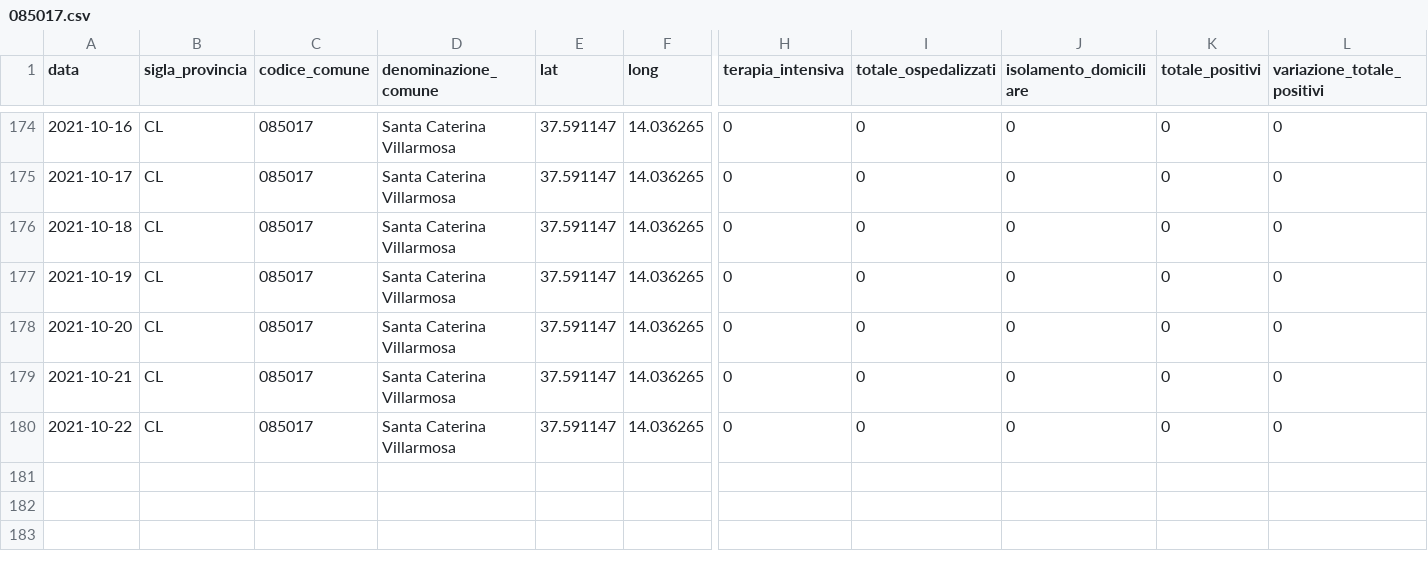
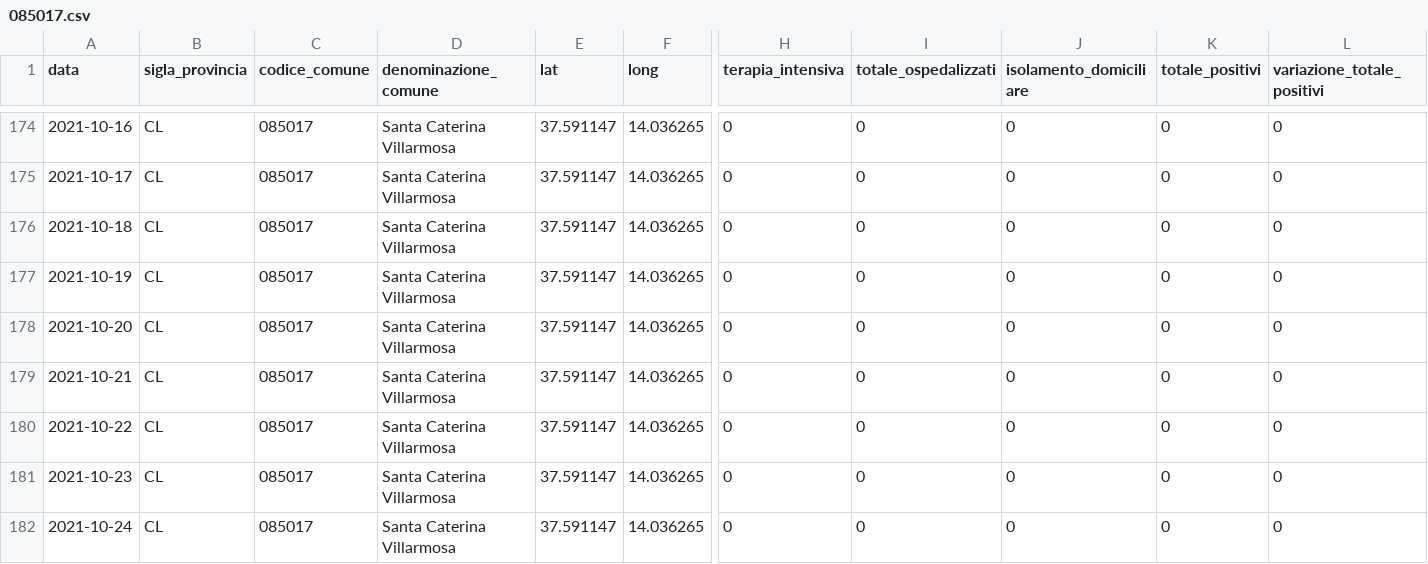
Before and after one commit to opendatasicilia/informa-covid19, a CSV file: dati/informacovid/085017/085017.csv, drawn as a sheet; only a part is shown, gaps mark what is left out; rows hold the shown columns only; the diff names each change by its address in the sheet, - before the commit and + after, or states it on an @@ line.

```diff
--- a/dati/informacovid/085017/085017.csv
+++ b/dati/informacovid/085017/085017.csv
+row 181: 2021-10-23 | CL | 085017 | Santa Caterina Villarmosa | 37.591147 | 14.036265 | 0 | 0 | 0 | 0 | 0
+row 182: 2021-10-24 | CL | 085017 | Santa Caterina Villarmosa | 37.591147 | 14.036265 | 0 | 0 | 0 | 0 | 0
```
Also changed, not shown: dati/informacovid/085001/085001.csv, dati/informacovid/085004/085004.csv, 20 other files.
